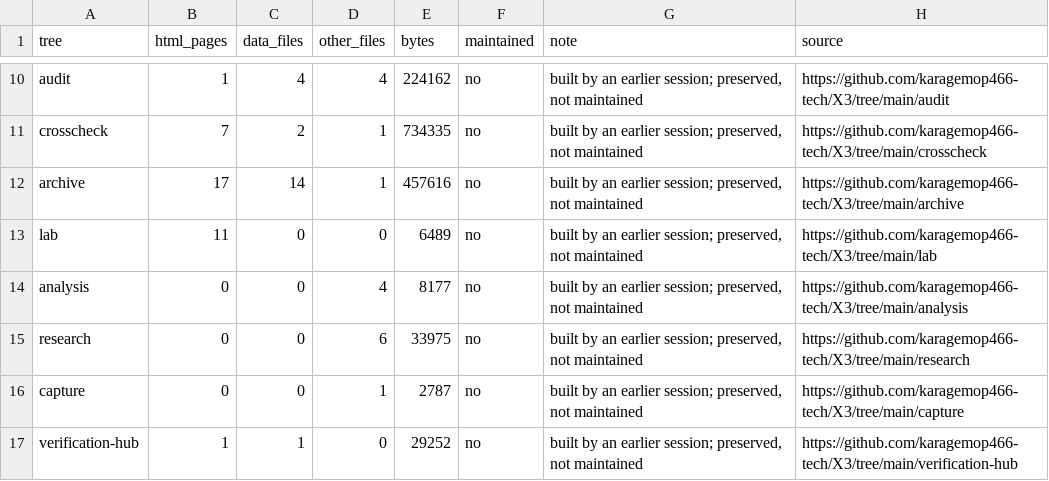
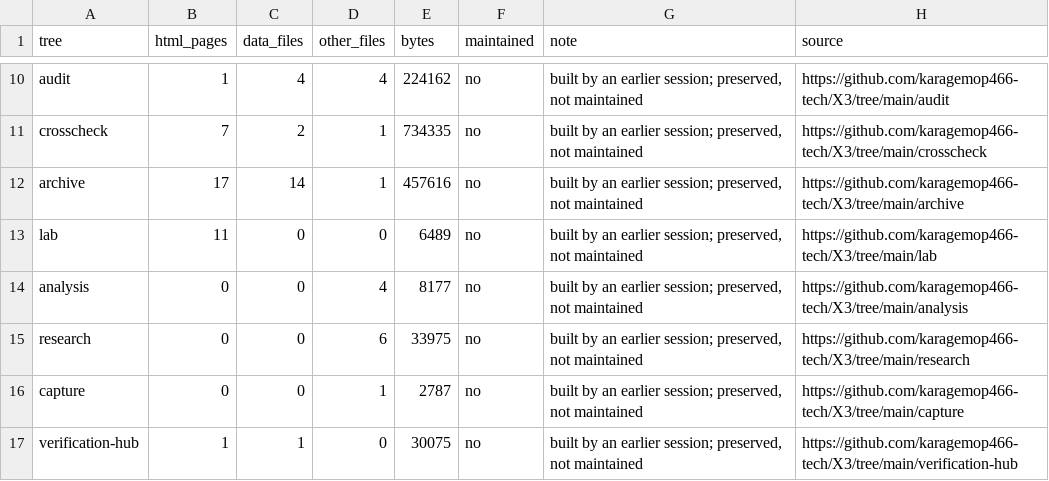
Before and after one commit to karagemop466-tech/X3, a CSV file: signals/data/repo_review.csv, drawn as a sheet; only a part is shown, gaps mark what is left out.

Commit message:
Fix main build: render non-URL flag source as UNVERIFIED (audit L1 broken link on F-01); regenerate census outputs
Co-authored-by: arena-agent <297053741+arena-agent@users.noreply.github.com>

```diff
--- a/signals/data/repo_review.csv
+++ b/signals/data/repo_review.csv
@@ -16,2 +16,2 @@ research,0,0,6,33975,no,"built by an earlier session; preserved, not maintained"
 capture,0,0,1,2787,no,"built by an earlier session; preserved, not maintained",https://github.com/karagemop466-tech/X3/tree/main/capture
-verification-hub,1,1,0,29252,no,"built by an earlier session; preserved, not maintained",https://github.com/karagemop466-tech/X3/tree/main/verification-hub
+verification-hub,1,1,0,30075,no,"built by an earlier session; preserved, not maintained",https://github.com/karagemop466-tech/X3/tree/main/verification-hub
```
Also changed, not shown: 5 other files.
